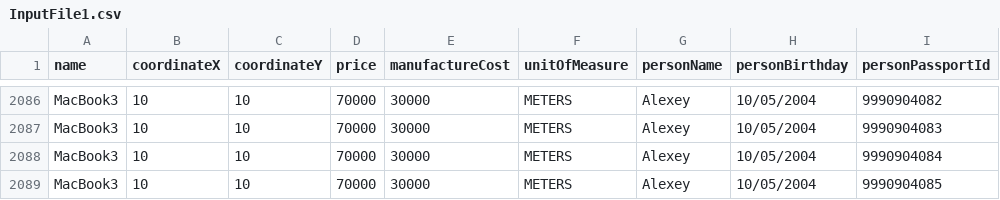
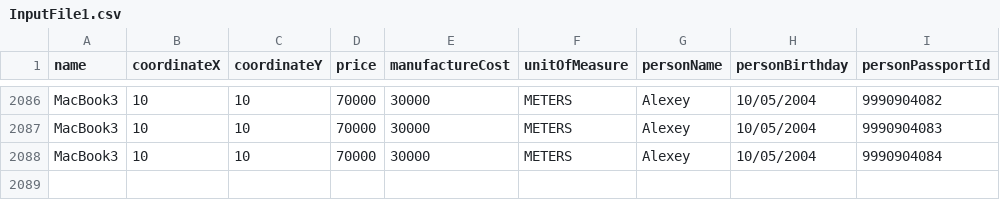
Before and after one commit to AlexeyVolkovProg/Lab6Volkov, a CSV file: InputFile1.csv, drawn as a sheet; only a part is shown, gaps mark what is left out.

```diff
--- a/InputFile1.csv
+++ b/InputFile1.csv
@@ -2088,2 +2088 @@ MacBook3,10,10,70000,30000,METERS,Alexey,10/05/2004,9990904083
 MacBook3,10,10,70000,30000,METERS,Alexey,10/05/2004,9990904084
-MacBook3,10,10,70000,30000,METERS,Alexey,10/05/2004,9990904085
```
Also changed, not shown: 2 other files.
